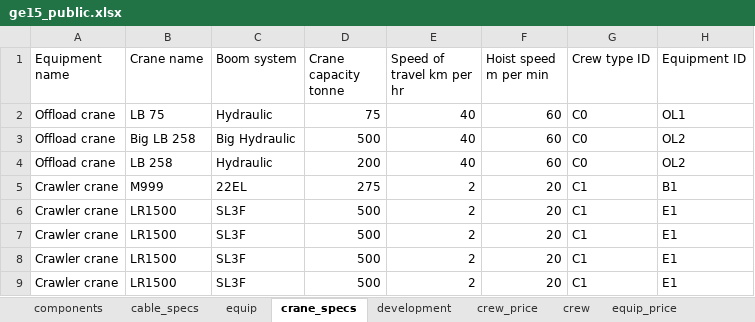
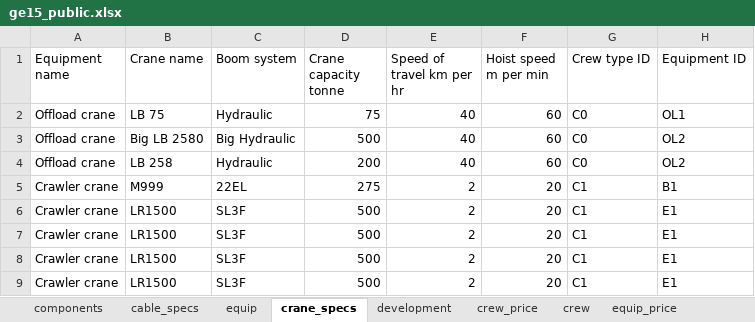
Before and after one commit to ssnivashan/WISDEM, an Excel workbook: wisdem/library/landbosse/ge15_public.xlsx, sheet crane_specs, drawn as a sheet; only a part is shown; values as stored, in another font and other column widths than the file's, no borders; the diff names each change by its address in the sheet, - before the commit and + after, or states it on an @@ line.

Commit message:
Update ge15_public.xlsx
Make fake crane names for the really big cranes so we know they are made up.

```diff
--- a/wisdem/library/landbosse/ge15_public.xlsx (sheet crane_specs)
+++ b/wisdem/library/landbosse/ge15_public.xlsx (sheet crane_specs)
-B3 (Crane name): Big LB 258
+B3 (Crane name): Big LB 2580
```
